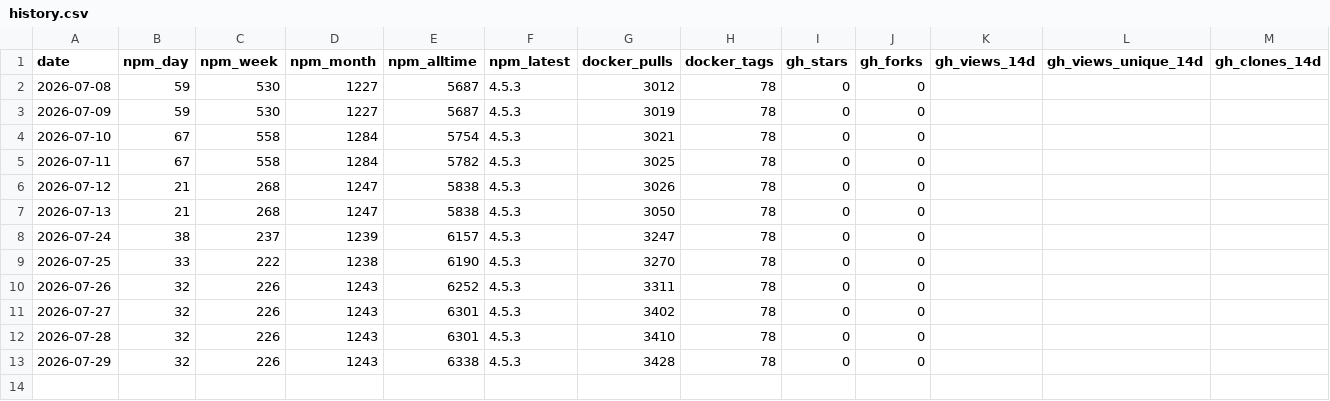
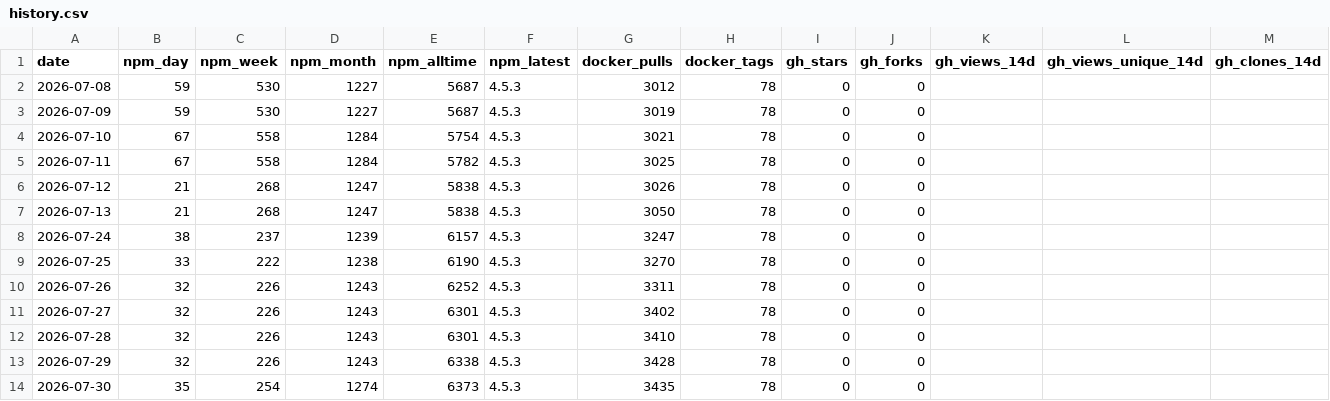
Before and after one commit to sub4biz/openrouter-mcp-multimodal, a CSV file: metrics/history.csv, drawn as a sheet; only a part is shown; rows hold the shown columns only; the diff names each change by its address in the sheet, - before the commit and + after, or states it on an @@ line.

```diff
--- a/metrics/history.csv
+++ b/metrics/history.csv
+row 14: 2026-07-30 | 35 | 254 | 1274 | 6373 | 4.5.3 | 3435 | 78 | 0 | 0
```
Also changed, not shown: 1 other file.
